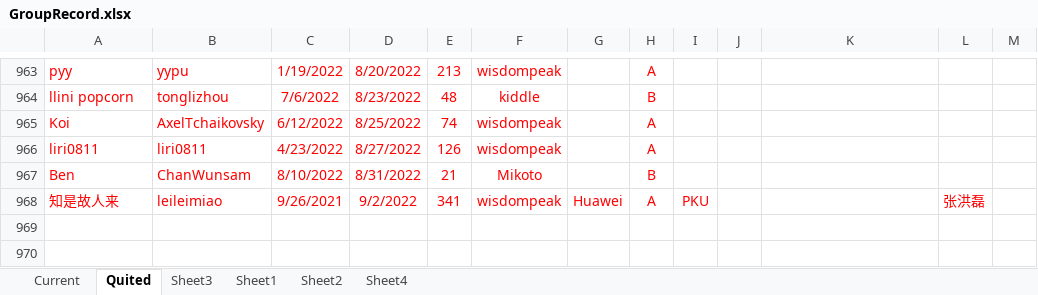
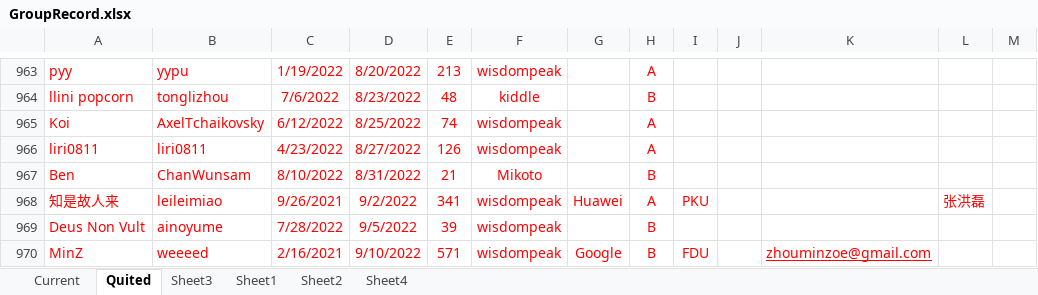
Before and after one commit to wisdompeak/lc-score-board, an Excel workbook: generateEXCEL/Data/Members/GroupRecord.xlsx, sheet Quited, drawn as a sheet; only a part is shown, gaps mark what is left out; values as stored, in another font and other column widths than the file's, no borders; the diff names each change by its address in the sheet, - before the commit and + after, or states it on an @@ line.

```diff
--- a/generateEXCEL/Data/Members/GroupRecord.xlsx (sheet Quited)
+++ b/generateEXCEL/Data/Members/GroupRecord.xlsx (sheet Quited)
+row 969: Deus Non Vult | ainoyume | 7/28/2022 | 9/5/2022 | 39 | wisdompeak |  | B
+row 970: MinZ | weeeed | 2/16/2021 | 9/10/2022 | 571 | wisdompeak | Google | B | FDU |  | zhouminzoe@gmail.com
```
Also changed, not shown: sheet Current, generateEXCEL/graduates.xlsx, generateEXCEL/index.xlsx, 17 other files.
